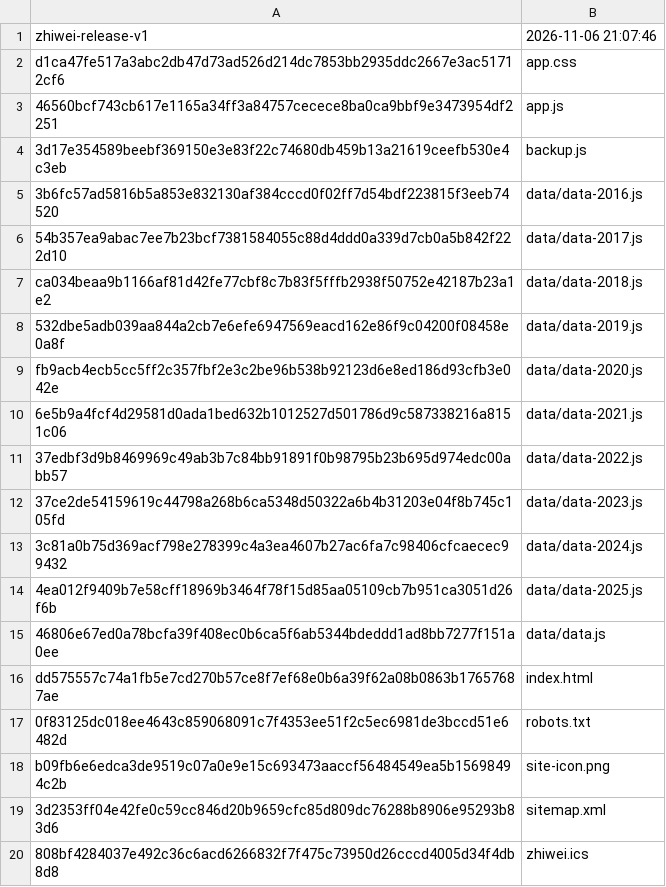
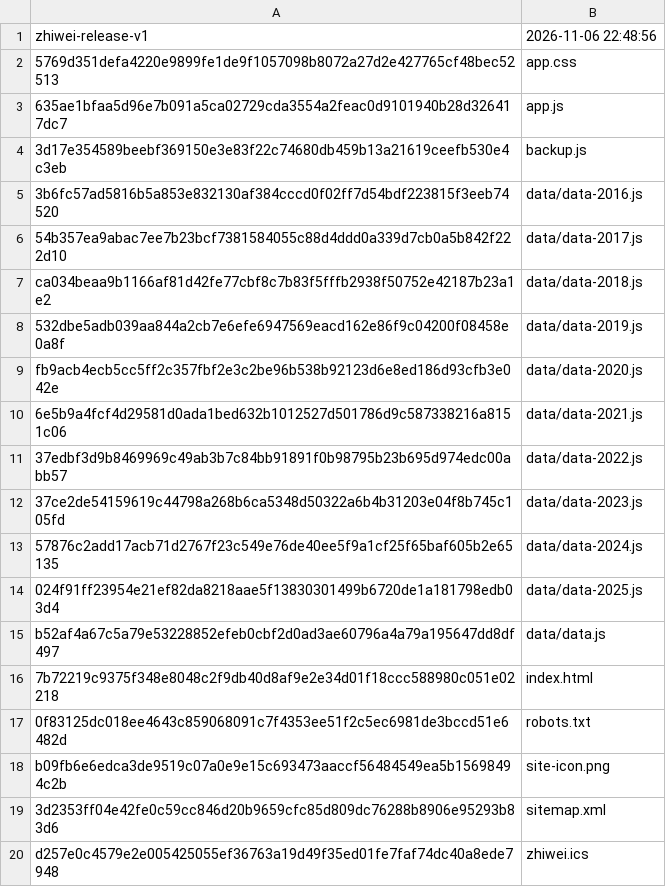
Before and after one commit to WooJi0127/zhiwei, a TSV file: core/release-manifest.tsv, drawn as a sheet.

```diff
--- a/core/release-manifest.tsv
+++ b/core/release-manifest.tsv
@@ -1,4 +1,4 @@
-zhiwei-release-v1	2026-11-06 21:07:46
-d1ca47fe517a3abc2db47d73ad526d214dc7853bb2935ddc2667e3ac51712cf6	app.css
-46560bcf743cb617e1165a34ff3a84757cecece8ba0ca9bbf9e3473954df2251	app.js
+zhiwei-release-v1	2026-11-06 22:48:56
+5769d351defa4220e9899fe1de9f1057098b8072a27d2e427765cf48bec52513	app.css
+635ae1bfaa5d96e7b091a5ca02729cda3554a2feac0d9101940b28d326417dc7	app.js
 3d17e354589beebf369150e3e83f22c74680db459b13a21619ceefb530e4c3eb	backup.js
@@ -12,6 +12,6 @@ fb9acb4ecb5cc5ff2c357fbf2e3c2be96b538b92123d6e8ed186d93cfb3e042e	data/data-2020.
 37ce2de54159619c44798a268b6ca5348d50322a6b4b31203e04f8b745c105fd	data/data-2023.js
-3c81a0b75d369acf798e278399c4a3ea4607b27ac6fa7c98406cfcaecec99432	data/data-2024.js
-4ea012f9409b7e58cff18969b3464f78f15d85aa05109cb7b951ca3051d26f6b	data/data-2025.js
-46806e67ed0a78bcfa39f408ec0b6ca5f6ab5344bdeddd1ad8bb7277f151a0ee	data/data.js
-dd575557c74a1fb5e7cd270b57ce8f7ef68e0b6a39f62a08b0863b17657687ae	index.html
+57876c2add17acb71d2767f23c549e76de40ee5f9a1cf25f65baf605b2e65135	data/data-2024.js
+024f91ff23954e21ef82da8218aae5f13830301499b6720de1a181798edb03d4	data/data-2025.js
+b52af4a67c5a79e53228852efeb0cbf2d0ad3ae60796a4a79a195647dd8df497	data/data.js
+7b72219c9375f348e8048c2f9db40d8af9e2e34d01f18ccc588980c051e02218	index.html
 0f83125dc018ee4643c859068091c7f4353ee51f2c5ec6981de3bccd51e6482d	robots.txt
@@ -19,2 +19,2 @@ b09fb6e6edca3de9519c07a0e9e15c693473aaccf56484549ea5b15698494c2b	site-icon.png
 3d2353ff04e42fe0c59cc846d20b9659cfc85d809dc76288b8906e95293b83d6	sitemap.xml
-808bf4284037e492c36c6acd6266832f7f475c73950d26cccd4005d34f4db8d8	zhiwei.ics
+d257e0c4579e2e005425055ef36763a19d49f35ed01fe7faf74dc40a8ede7948	zhiwei.ics
```
Also changed, not shown: desktop/app/release-manifest.tsv, site/release-manifest.tsv, 43 other files.
